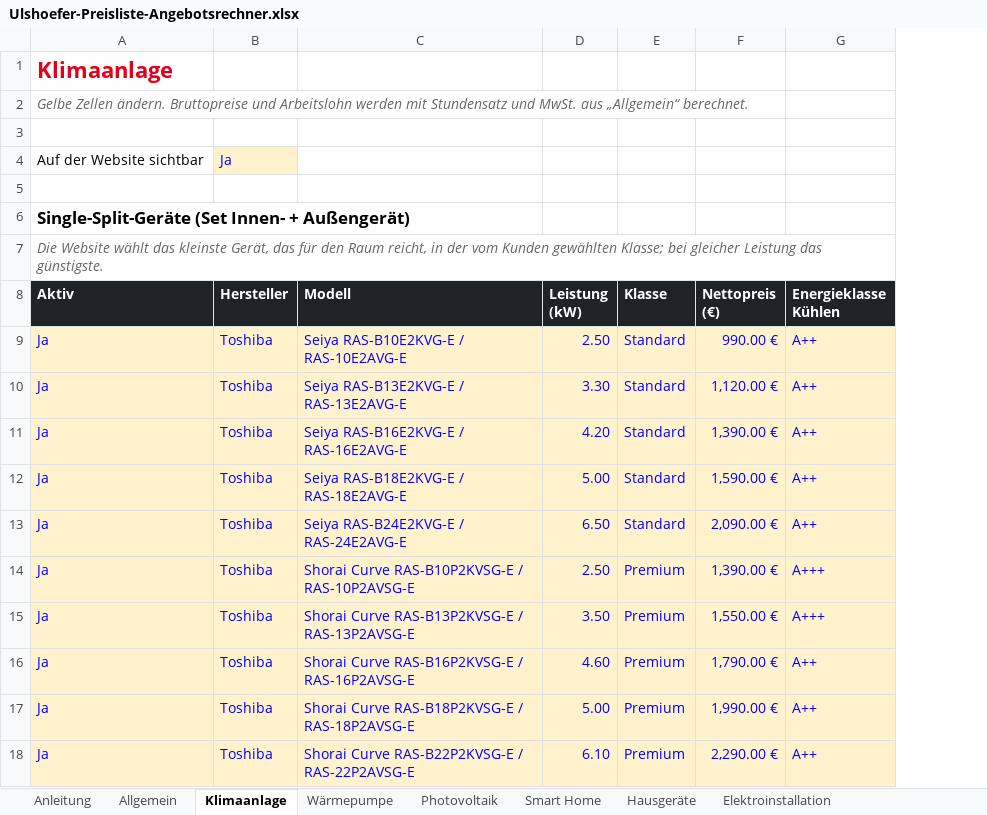
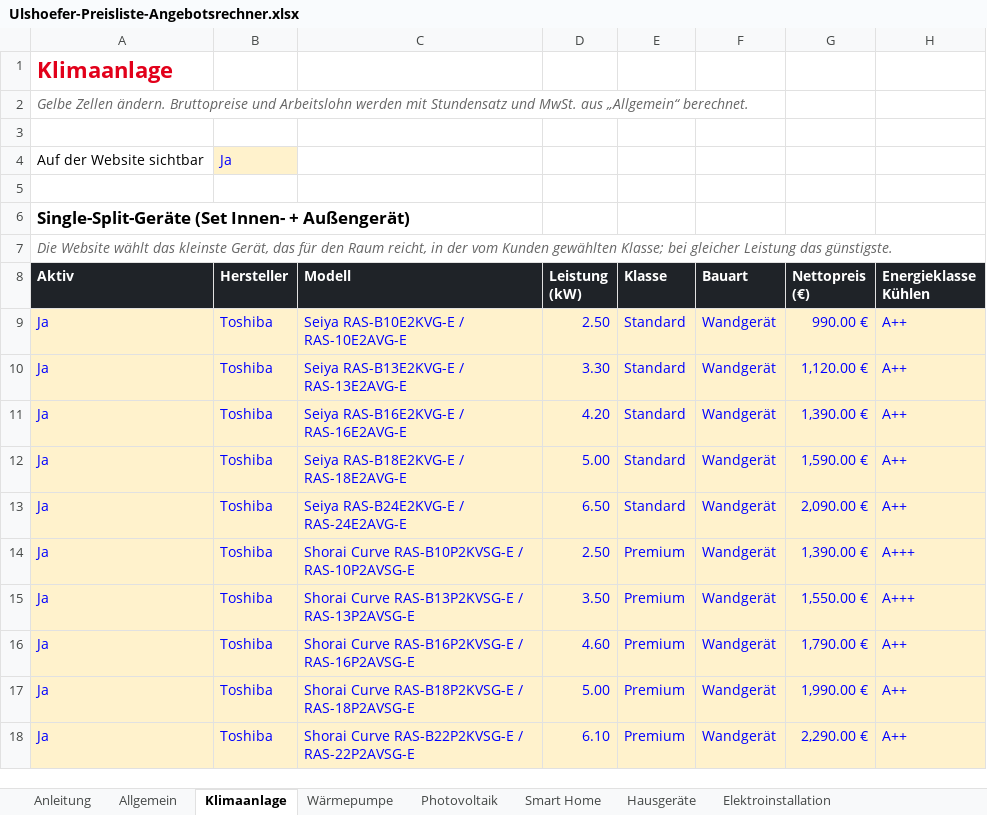
Before and after one commit to EdisonACDC/ulshoefer-vorschau, an Excel workbook: Ulshoefer-Preisliste-Angebotsrechner.xlsx, sheet Klimaanlage, drawn as a sheet; only a part is shown; values as stored, in another font and other column widths than the file's, no borders; the diff covers the shown part only; the diff names each change by its address in the sheet, - before the commit and + after, or states it on an @@ line.

```diff
--- a/Ulshoefer-Preisliste-Angebotsrechner.xlsx (sheet Klimaanlage)
+++ b/Ulshoefer-Preisliste-Angebotsrechner.xlsx (sheet Klimaanlage)
+column F (Bauart), rows 9-18: all Wandgerät
```
Also changed, not shown: 65 added rows, 104 edited cells and cell formats elsewhere in this sheet, formulas that keep their value, 14 other files.
